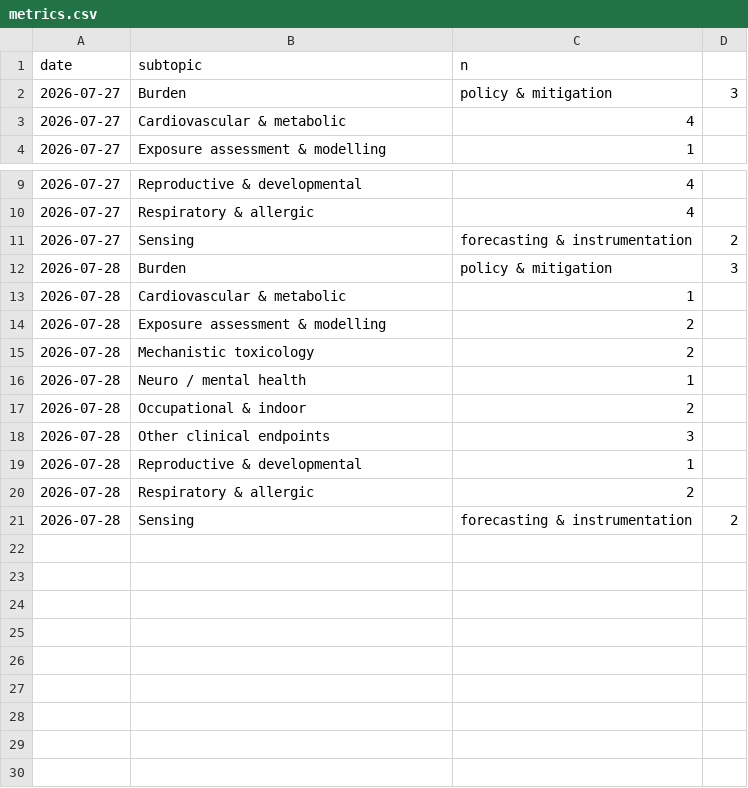
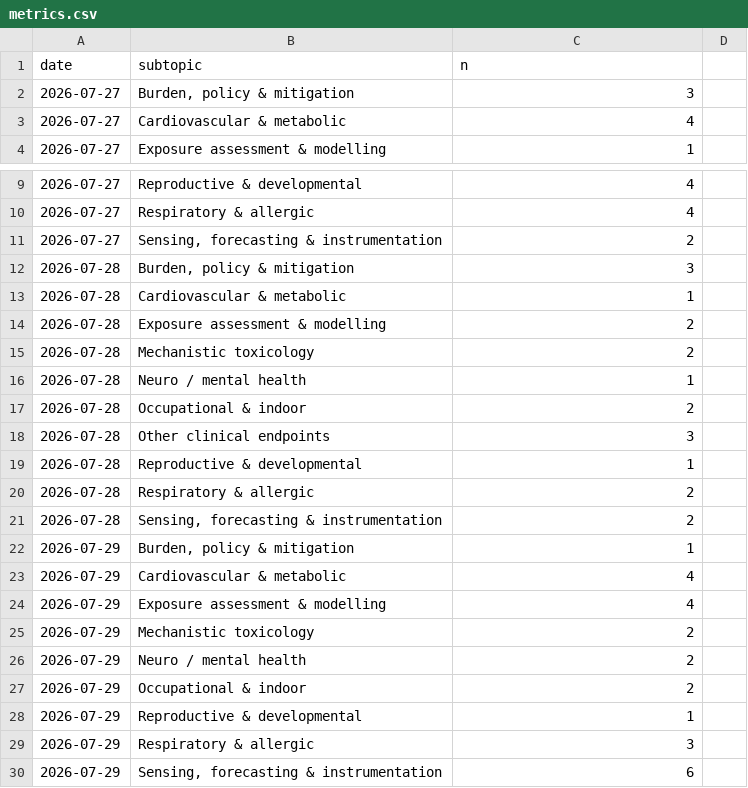
Before and after one commit to mi3nts/Background_Research_Reports, a CSV file: claude/state/metrics.csv, drawn as a sheet; only a part is shown, gaps mark what is left out; removed rows and columns are numbered as before the commit, all else as after; the diff names each change by its address in the sheet, - before the commit and + after, or states it on an @@ line.

Commit message:
PM Research Watch 2026-07-29 — 25 new records
Daily issue: 25 in scope (17 PubMed/EPMC on the 29 Jul EDAT window + 8
instrumentation/modelling records from a Consensus backfill), 3 rejected.

Pipeline fixes:
- state/metrics.csv now written with csv.writer, so subtopics containing a
  comma no longer break the column count; existing rows rewritten from the
  corpus store. New claude/update_state.py owns seen/metrics/last_run.
- plots.py: forest plot no longer crashes when a record reports no CI
  (lo/hi None); f3 panel spacing widened to stop the right panel's y-labels
  colliding with the left panel's value labels; geo_group gained South Africa
  and Mexico, which were silently falling into 'Global / multi-region'.
- preamble.tex: \paperentry detokenizes the DOI it displays, so DOIs
  containing underscores compile (2 records today).
- run_all.py: build/fig symlink is now always repointed; a stale link was
  compiling the previous issue's figures into today's PDF.
- build_manifest.py mkdir -p's the rollup folders; .gitkeep added so a fresh
  clone has Reports/{weekly,monthly,yearly}.

Rollup groundwork: claude/templates/weekly.tex derived from daily.tex and
claude/plots_weekly.py added (w1_subtopic_trend from metrics.csv). Test
compile clean at 10 pages, so the first Sunday (2026-08-02) is unblocked.

Trial watch: NCT05874479 accumulated to state/trials.json.

```diff
--- a/claude/state/metrics.csv
+++ b/claude/state/metrics.csv
-row 2: 2026-07-27 | Burden | policy & mitigation | 3
+row 2: 2026-07-27 | Burden, policy & mitigation | 3
-row 11: 2026-07-27 | Sensing | forecasting & instrumentation | 2
-row 12: 2026-07-28 | Burden | policy & mitigation | 3
+row 11: 2026-07-27 | Sensing, forecasting & instrumentation | 2
+row 12: 2026-07-28 | Burden, policy & mitigation | 3
-row 21: 2026-07-28 | Sensing | forecasting & instrumentation | 2
+row 21: 2026-07-28 | Sensing, forecasting & instrumentation | 2
+row 22: 2026-07-29 | Burden, policy & mitigation | 1
+row 23: 2026-07-29 | Cardiovascular & metabolic | 4
+row 24: 2026-07-29 | Exposure assessment & modelling | 4
+row 25: 2026-07-29 | Mechanistic toxicology | 2
+row 26: 2026-07-29 | Neuro / mental health | 2
+row 27: 2026-07-29 | Occupational & indoor | 2
+row 28: 2026-07-29 | Reproductive & developmental | 1
+row 29: 2026-07-29 | Respiratory & allergic | 3
+row 30: 2026-07-29 | Sensing, forecasting & instrumentation | 6
```
Also changed, not shown: 20 other files.
